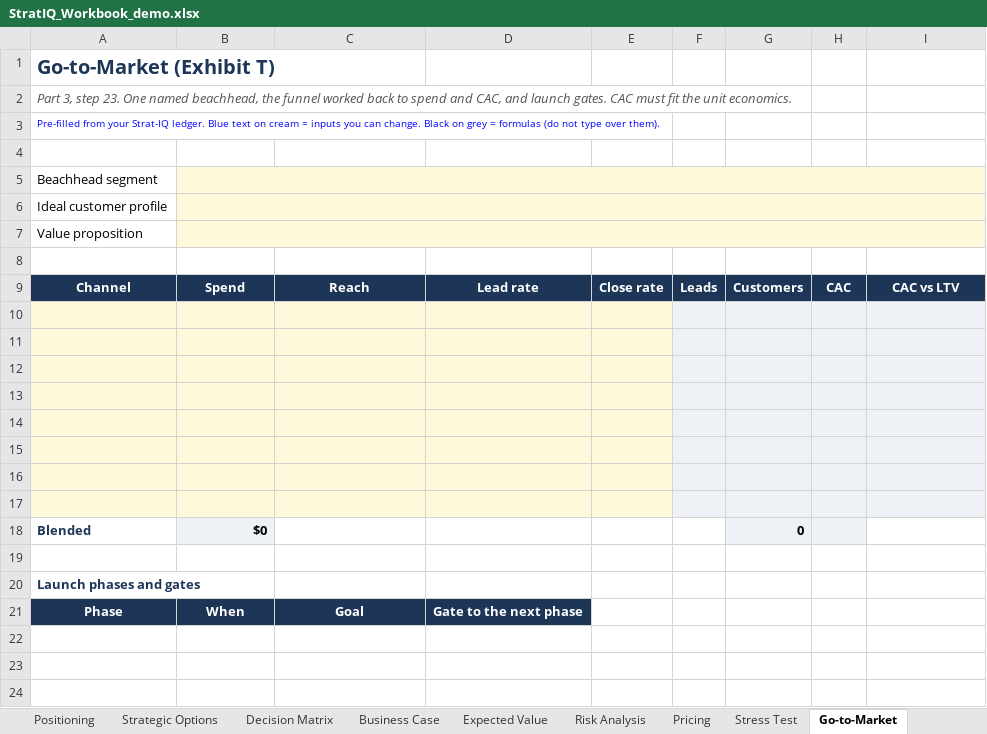
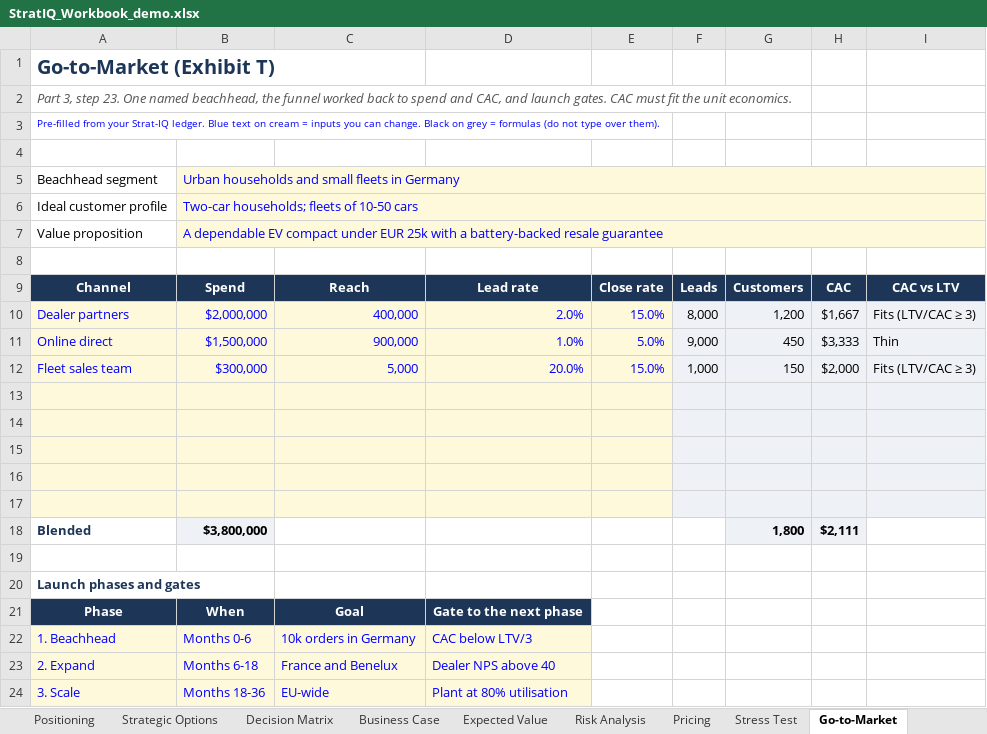
Before and after one commit to Brads777/Strat-IQ-Strategy-Toolkit, an Excel workbook: demo/StratIQ_Workbook_demo.xlsx, sheet Go-to-Market, drawn as a sheet; values as stored, in another font and other column widths than the file's, no borders; conditional formats not drawn; removed rows and columns are numbered as before the commit, all else as after; the diff names each change by its address in the sheet, - before the commit and + after, or states it on an @@ line.

```diff
--- a/demo/StratIQ_Workbook_demo.xlsx (sheet Go-to-Market)
+++ b/demo/StratIQ_Workbook_demo.xlsx (sheet Go-to-Market)
-B5: (empty)
+B5: Urban households and small fleets in Germany
-B6: (empty)
+B6: Two-car households; fleets of 10-50 cars
-B7: (empty)
+B7: A dependable EV compact under EUR 25k with a battery-backed resale guarantee
+row 10: Dealer partners | $2,000,000 | 400,000 | 2.0% | 15.0% | 8,000 | 1,200 | $1,667 | Fits (LTV/CAC ≥ 3)
+row 11: Online direct | $1,500,000 | 900,000 | 1.0% | 5.0% | 9,000 | 450 | $3,333 | Thin
+row 12: Fleet sales team | $300,000 | 5,000 | 20.0% | 15.0% | 1,000 | 150 | $2,000 | Fits (LTV/CAC ≥ 3)
-row 18: (empty)
+row 18: Blended | $3,800,000 |  |  |  |  | 1,800 | $2,111
-A18 fill: #FFF9DB
+A18 fill: none
-B18 fill: #FFF9DB
+B18 fill: #EEF2F7
-C18:E18 fill: #FFF9DB
+C18:E18 fill: none
-F18 fill: #EEF2F7
+F18 fill: none
-I18 fill: #EEF2F7
+I18 fill: none
-row 16: (empty)
-row 17: (empty)
-row 18: Blended | $0 |  |  |  |  | 0
+row 22: 1. Beachhead | Months 0-6 | 10k orders in Germany | CAC below LTV/3
+row 23: 2. Expand | Months 6-18 | France and Benelux | Dealer NPS above 40
+row 24: 3. Scale | Months 18-36 | EU-wide | Plant at 80% utilisation
```
Also changed, not shown: sheet Risk Analysis, sheet Competitive Analysis, sheet Value Chain, sheet Industry Overview, sheet Stress Test, sheet Strategic Mapping, 12 more sheets, formulas that keep their value, hidden cells, charts or pictures, 7 other files.
